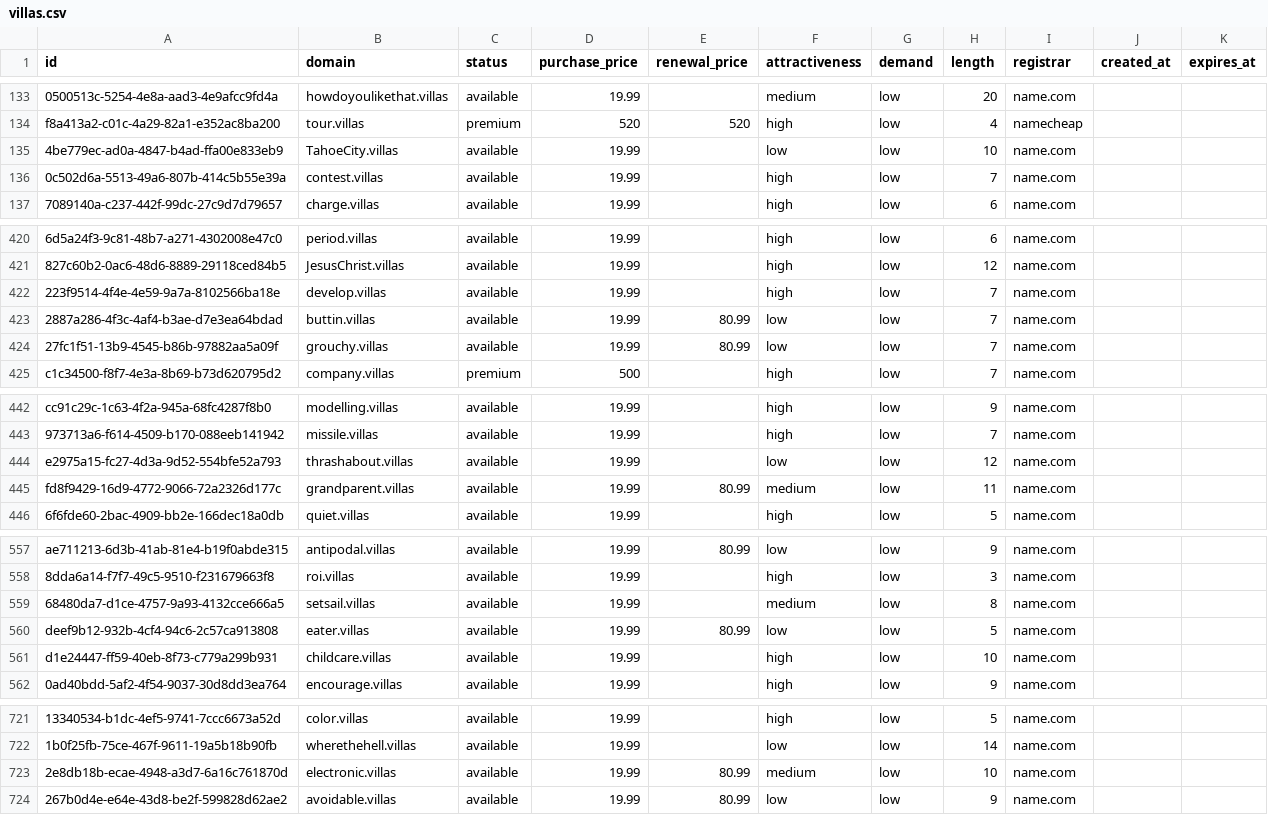
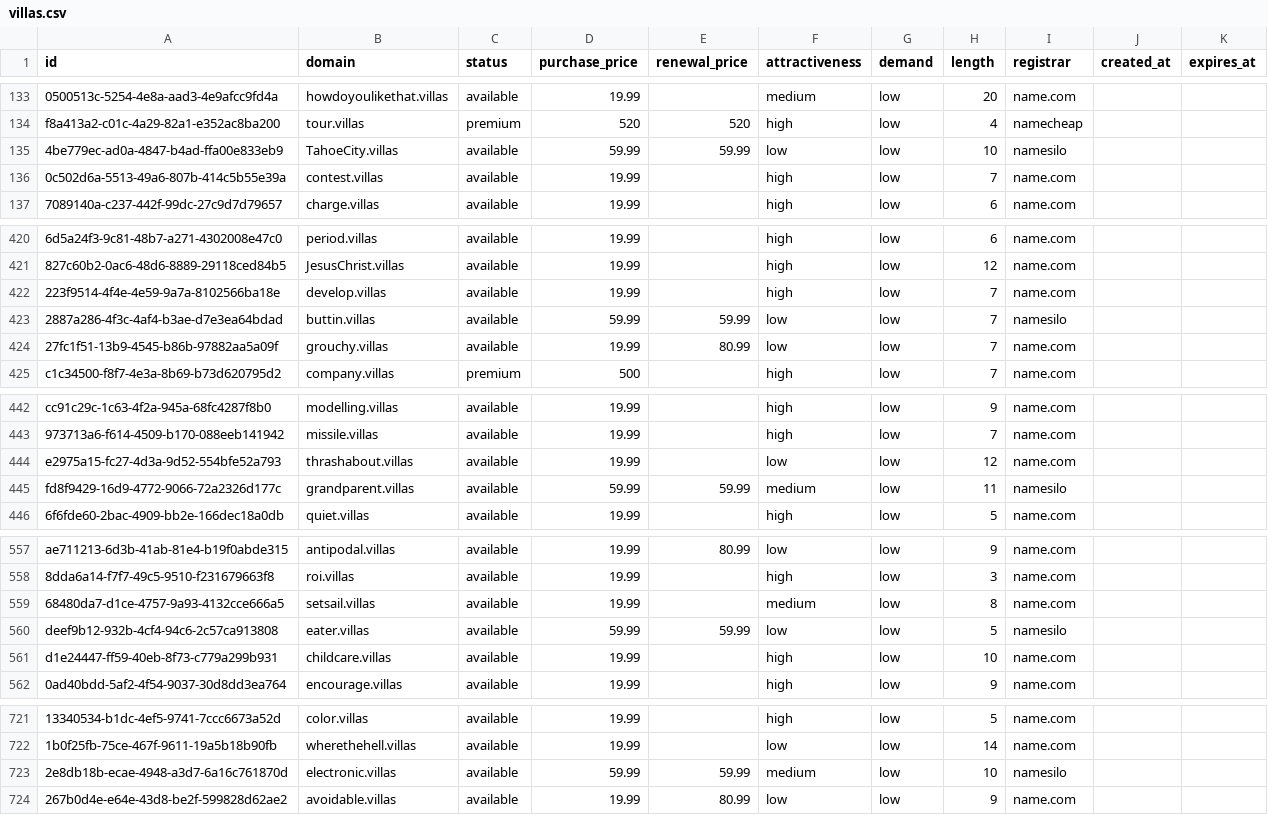
Before and after one commit to UniqueDomains/villas-oneword-domains, a CSV file: villas.csv, drawn as a sheet; only a part is shown, gaps mark what is left out; the diff covers the shown part only; the diff names each change by its address in the sheet, - before the commit and + after, or states it on an @@ line.

```diff
--- a/villas.csv
+++ b/villas.csv
-D135 (purchase_price): 19.99
+D135 (purchase_price): 59.99
-E135 (renewal_price): (empty)
+E135 (renewal_price): 59.99
-I135 (registrar): name.com
+I135 (registrar): namesilo
-D423 (purchase_price): 19.99
+D423 (purchase_price): 59.99
-E423 (renewal_price): 80.99
+E423 (renewal_price): 59.99
-I423 (registrar): name.com
+I423 (registrar): namesilo
-D445 (purchase_price): 19.99
+D445 (purchase_price): 59.99
-E445 (renewal_price): 80.99
+E445 (renewal_price): 59.99
-I445 (registrar): name.com
+I445 (registrar): namesilo
-D560 (purchase_price): 19.99
+D560 (purchase_price): 59.99
-E560 (renewal_price): 80.99
+E560 (renewal_price): 59.99
-I560 (registrar): name.com
+I560 (registrar): namesilo
-D723 (purchase_price): 19.99
+D723 (purchase_price): 59.99
-E723 (renewal_price): 80.99
+E723 (renewal_price): 59.99
-I723 (registrar): name.com
+I723 (registrar): namesilo
```
Also changed, not shown: 26 edited cells elsewhere in this file, 4 other files.
